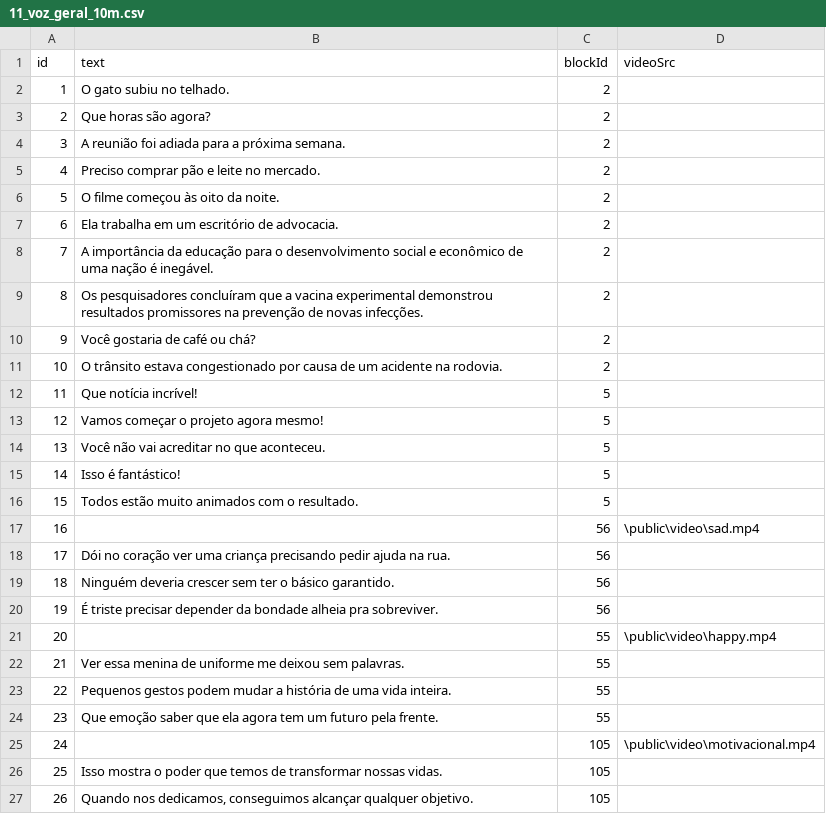
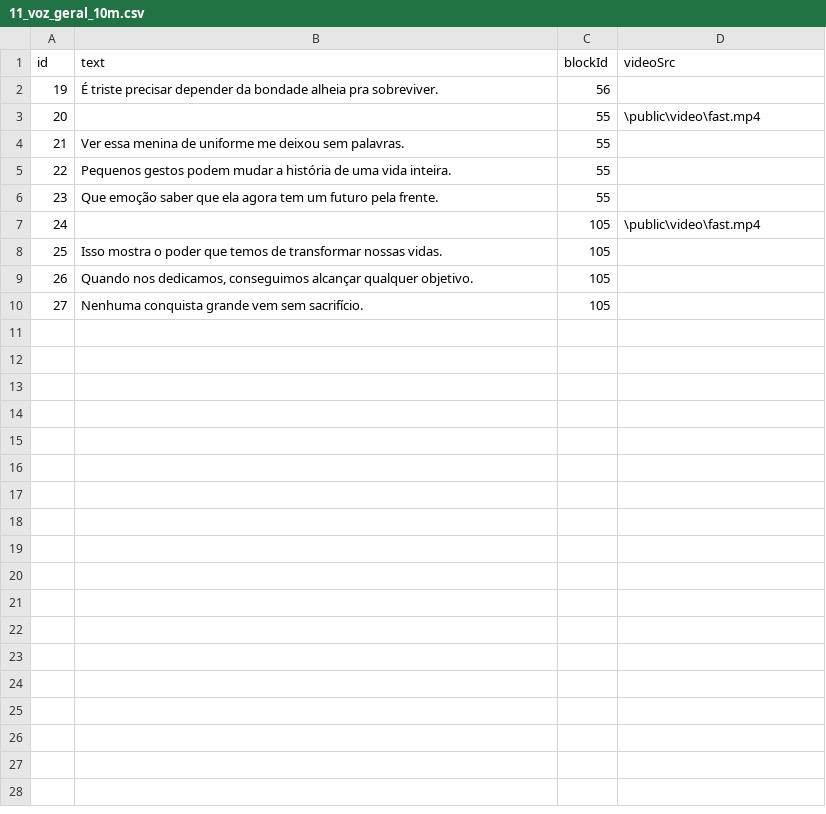
Before and after one commit to danielcasanova12/dataset_speech, a CSV file: public/11_voz_geral_10m.csv, drawn as a sheet; only a part is shown; the shorter side is filled out with more unchanged rows.

```diff
--- a/public/11_voz_geral_10m.csv
+++ b/public/11_voz_geral_10m.csv
@@ -1,22 +1,4 @@
 id,text,blockId,videoSrc
-1,"O gato subiu no telhado.",2,""
-2,"Que horas são agora?",2,""
-3,"A reunião foi adiada para a próxima semana.",2,""
-4,"Preciso comprar pão e leite no mercado.",2,""
-5,"O filme começou às oito da noite.",2,""
-6,"Ela trabalha em um escritório de advocacia.",2,""
-7,"A importância da educação para o desenvolvimento social e econômico de uma nação é inegável.",2,""
-8,"Os pesquisadores concluíram que a vacina experimental demonstrou resultados promissores na prevenção de novas infecções.",2,""
-9,"Você gostaria de café ou chá?",2,""
-10,"O trânsito estava congestionado por causa de um acidente na rodovia.",2,""
-11,"Que notícia incrível!",5,""
-12,"Vamos começar o projeto agora mesmo!",5,""
-13,"Você não vai acreditar no que aconteceu.",5,""
-14,"Isso é fantástico!",5,""
-15,"Todos estão muito animados com o resultado.",5,""
-16,"","56","\public\video\sad.mp4"
-17,"Dói no coração ver uma criança precisando pedir ajuda na rua.",56,""
-18,"Ninguém deveria crescer sem ter o básico garantido.",56,""
 19,"É triste precisar depender da bondade alheia pra sobreviver.",56,""
-20,"","55","\public\video\happy.mp4"
+20,"","55","\public\video\fast.mp4"
 21,"Ver essa menina de uniforme me deixou sem palavras.",55,""
@@ -24,3 +6,3 @@ id,text,blockId,videoSrc
 23,"Que emoção saber que ela agora tem um futuro pela frente.",55,""
-24,"","105","\public\video\motivacional.mp4"
+24,"","105","\public\video\fast.mp4"
 25,"Isso mostra o poder que temos de transformar nossas vidas.",105,""
```
Also changed, not shown: 2 other files.
